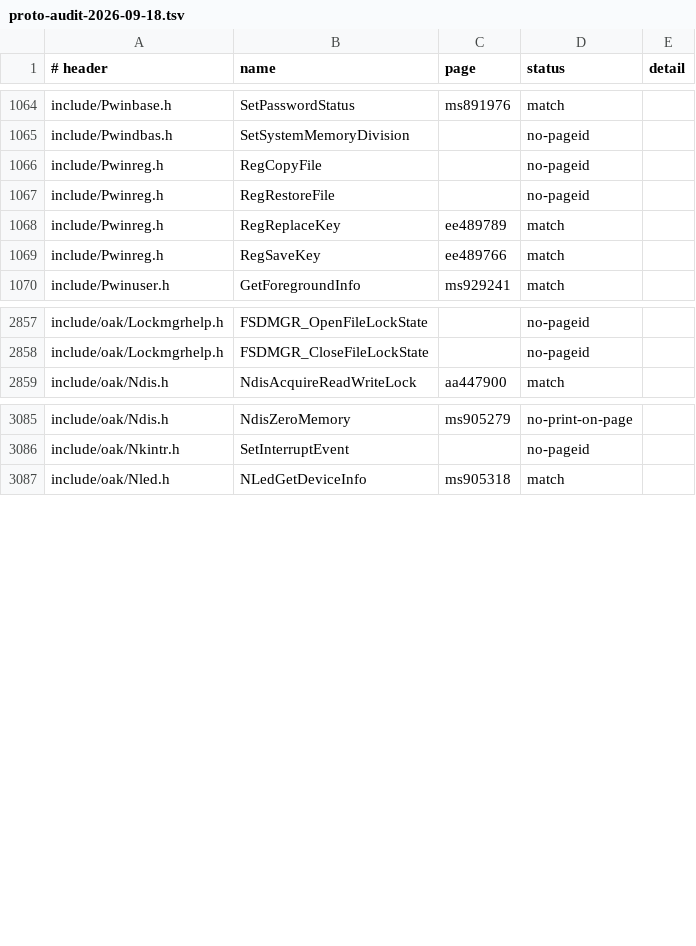
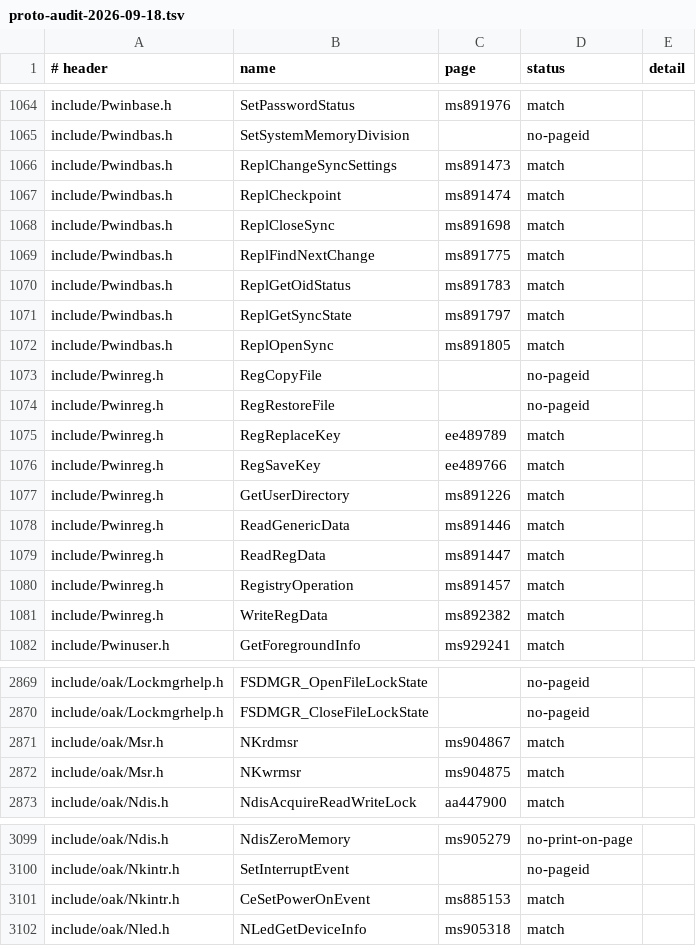
Before and after one commit to kagurasumusun/akari-dev, a TSV file: docs/proto-audit-2026-09-18.tsv, drawn as a sheet; only a part is shown, gaps mark what is left out; the diff covers the shown part only.

```diff
--- a/docs/proto-audit-2026-09-18.tsv
+++ b/docs/proto-audit-2026-09-18.tsv
@@ -1065,2 +1065,9 @@ include/Pwinbase.h	SetPasswordStatus	ms891976	match
 include/Pwindbas.h	SetSystemMemoryDivision		no-pageid	
+include/Pwindbas.h	ReplChangeSyncSettings	ms891473	match	
+include/Pwindbas.h	ReplCheckpoint	ms891474	match	
+include/Pwindbas.h	ReplCloseSync	ms891698	match	
+include/Pwindbas.h	ReplFindNextChange	ms891775	match	
+include/Pwindbas.h	ReplGetOidStatus	ms891783	match	
+include/Pwindbas.h	ReplGetSyncState	ms891797	match	
+include/Pwindbas.h	ReplOpenSync	ms891805	match	
 include/Pwinreg.h	RegCopyFile		no-pageid	
@@ -1069,2 +1076,7 @@ include/Pwinreg.h	RegReplaceKey	ee489789	match
 include/Pwinreg.h	RegSaveKey	ee489766	match	
+include/Pwinreg.h	GetUserDirectory	ms891226	match	
+include/Pwinreg.h	ReadGenericData	ms891446	match	
+include/Pwinreg.h	ReadRegData	ms891447	match	
+include/Pwinreg.h	RegistryOperation	ms891457	match	
+include/Pwinreg.h	WriteRegData	ms892382	match	
 include/Pwinuser.h	GetForegroundInfo	ms929241	match	
@@ -2858,2 +2870,4 @@ include/oak/Lockmgrhelp.h	FSDMGR_OpenFileLockState		no-pageid
 include/oak/Lockmgrhelp.h	FSDMGR_CloseFileLockState		no-pageid	
+include/oak/Msr.h	NKrdmsr	ms904867	match	
+include/oak/Msr.h	NKwrmsr	ms904875	match	
 include/oak/Ndis.h	NdisAcquireReadWriteLock	aa447900	match	
@@ -3086,2 +3100,3 @@ include/oak/Ndis.h	NdisZeroMemory	ms905279	no-print-on-page
 include/oak/Nkintr.h	SetInterruptEvent		no-pageid	
+include/oak/Nkintr.h	CeSetPowerOnEvent	ms885153	match	
 include/oak/Nled.h	NLedGetDeviceInfo	ms905318	match	
```
Also changed, not shown: 24 added rows elsewhere in this file, docs/surface-audit.tsv, 11 other files.
